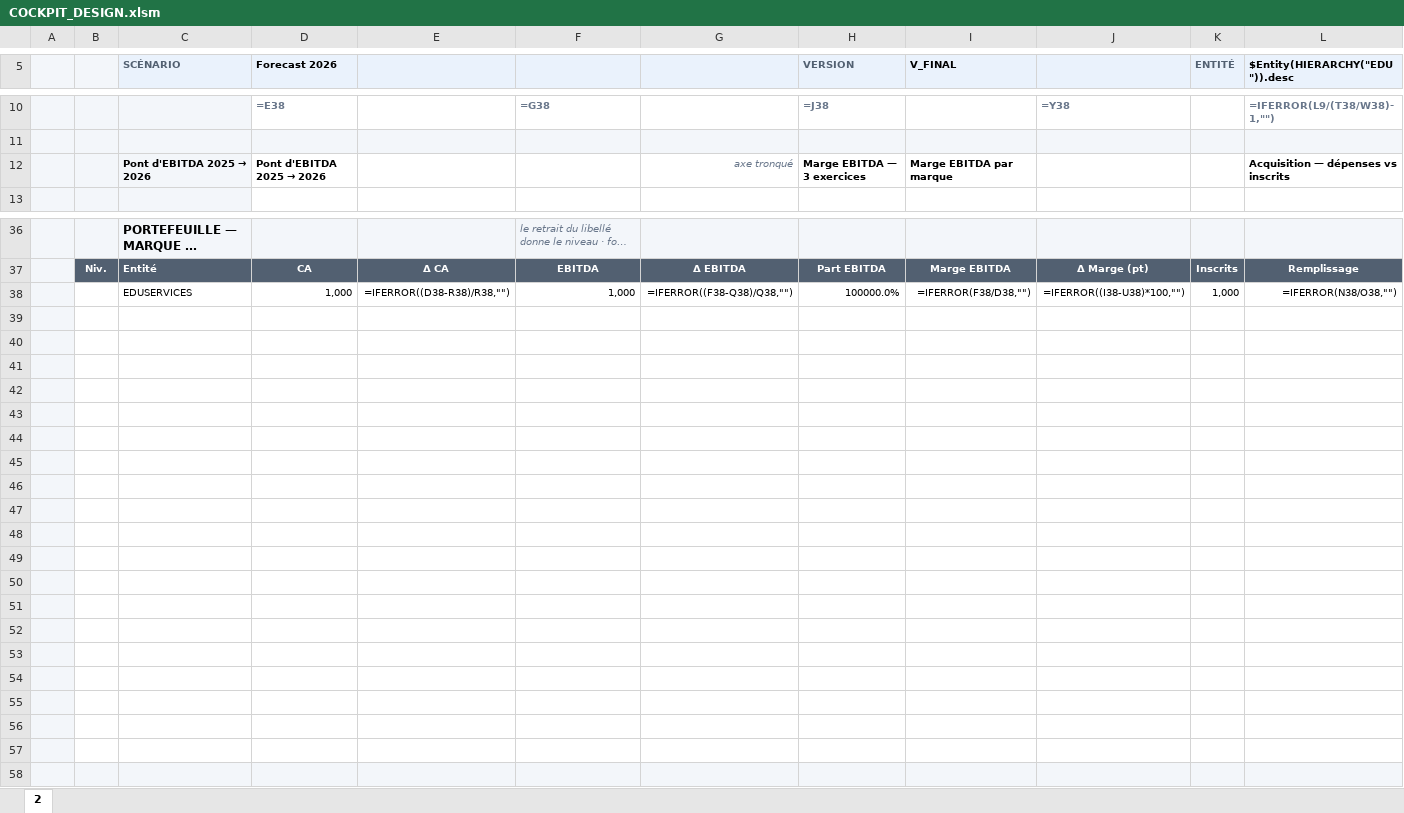
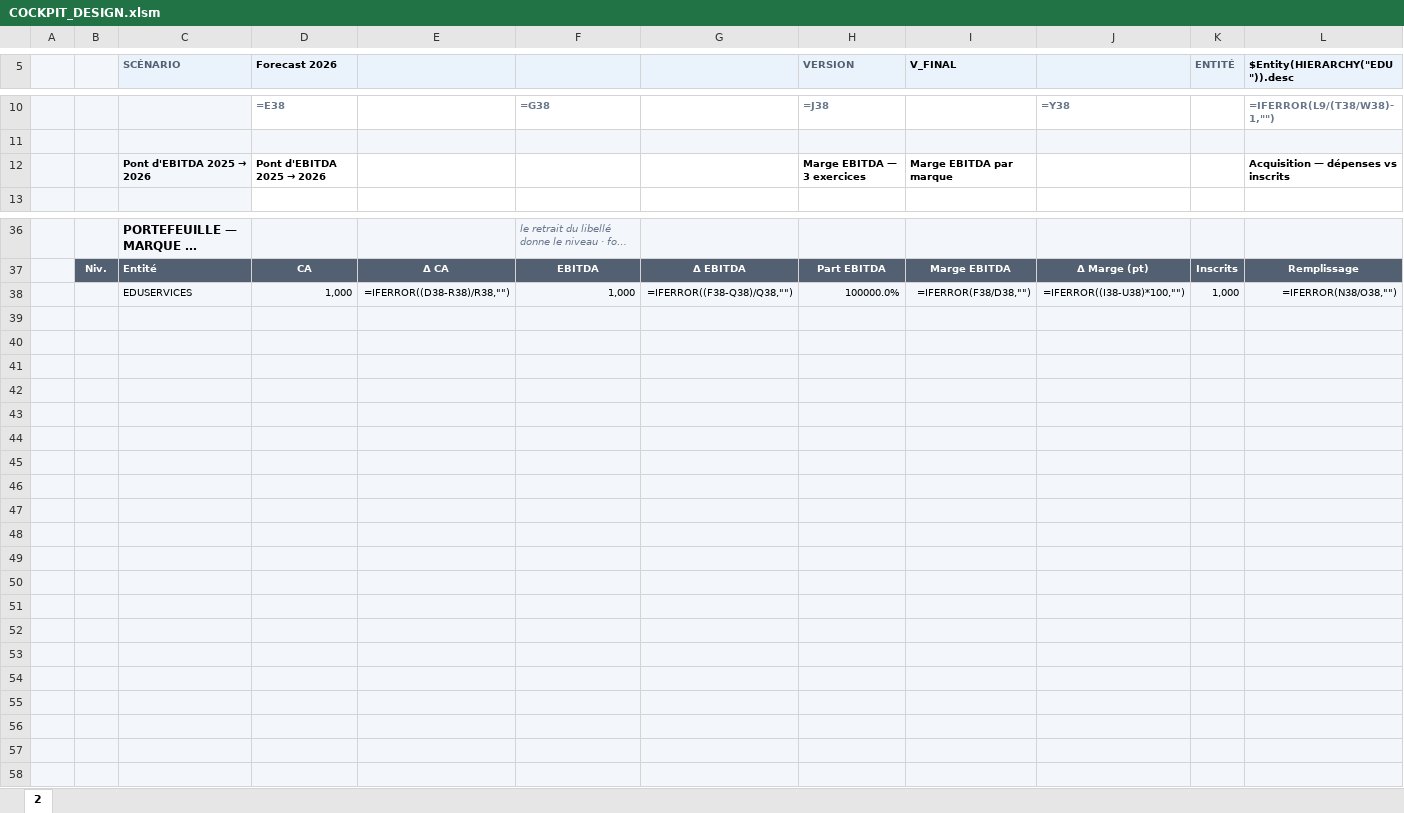
Before and after one commit to elmeziatims-art/demo5, an Excel workbook: eduservices/COCKPIT_DESIGN.xlsm, sheet 2, drawn as a sheet; only a part is shown, gaps mark what is left out; long unchanged cells end in …; values as stored, in another font and other column widths than the file's, no borders; formulas without a stored value are shown as written; charts and pictures and conditional formats not drawn; the diff covers the shown part only; the diff names each change by its address in the sheet, - before the commit and + after, or states it on an @@ line.

```diff
--- a/eduservices/COCKPIT_DESIGN.xlsm (sheet 2)
+++ b/eduservices/COCKPIT_DESIGN.xlsm (sheet 2)
-G12: axe tronqué
+G12: (empty)
-B38:L57 fill: none
+B38:L57 fill: #F3F6FA
```
Also changed, not shown: cell formats elsewhere in this sheet, charts or pictures, 5 other files.
